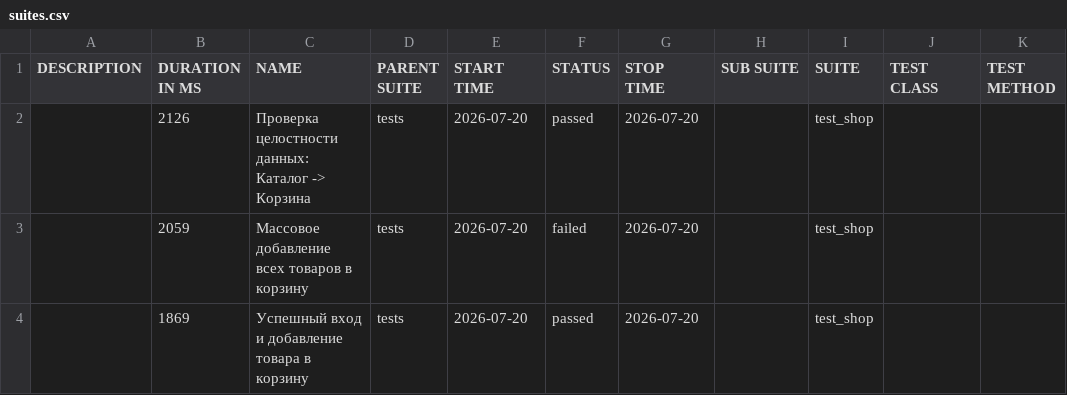
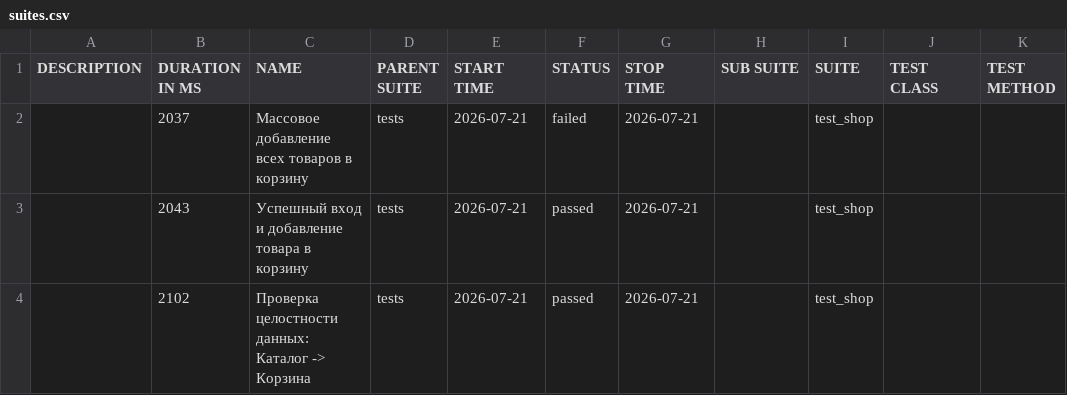
Before and after one commit to zasadwla01/automation, a CSV file: data/suites.csv, drawn as a sheet.

```diff
--- a/data/suites.csv
+++ b/data/suites.csv
@@ -1,4 +1,4 @@
 "DESCRIPTION","DURATION IN MS","NAME","PARENT SUITE","START TIME","STATUS","STOP TIME","SUB SUITE","SUITE","TEST CLASS","TEST METHOD"
-"","2126","Проверка целостности данных: Каталог -> Корзина","tests","2026-07-20","passed","2026-07-20","","test_shop","",""
-"","2059","Массовое добавление всех товаров в корзину","tests","2026-07-20","failed","2026-07-20","","test_shop","",""
-"","1869","Успешный вход и добавление товара в корзину","tests","2026-07-20","passed","2026-07-20","","test_shop","",""
+"","2037","Массовое добавление всех товаров в корзину","tests","2026-07-21","failed","2026-07-21","","test_shop","",""
+"","2043","Успешный вход и добавление товара в корзину","tests","2026-07-21","passed","2026-07-21","","test_shop","",""
+"","2102","Проверка целостности данных: Каталог -> Корзина","tests","2026-07-21","passed","2026-07-21","","test_shop","",""
```
Also changed, not shown: 29 other files.
